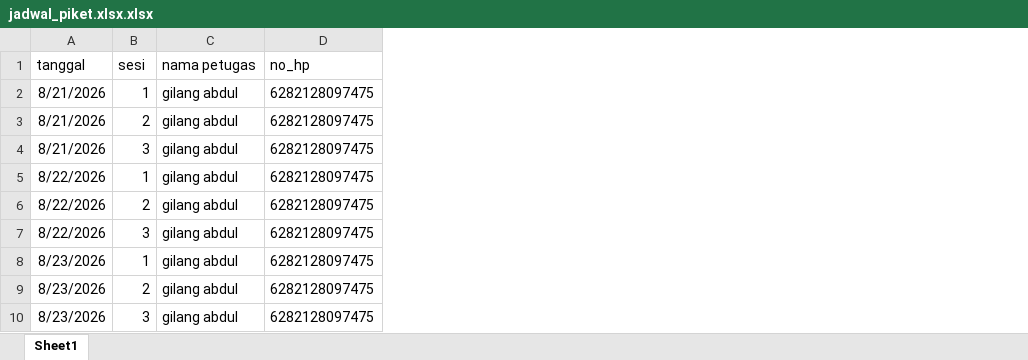
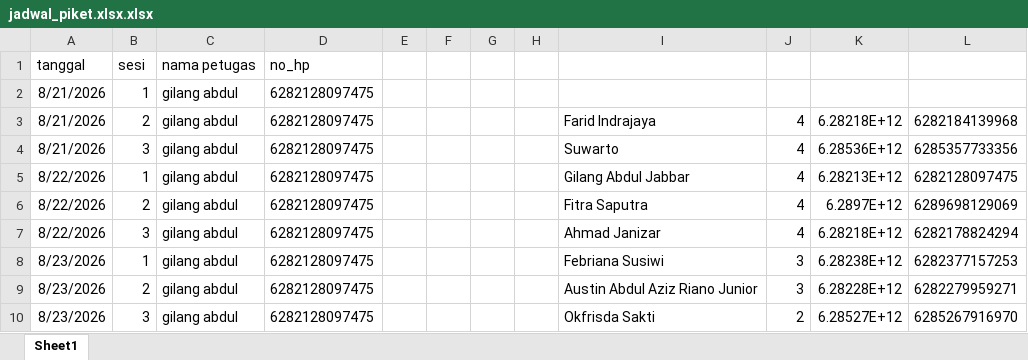
Before and after one commit to gilangAbdul/new-pedro-wa-agent, an Excel workbook: data/jadwal_piket.xlsx.xlsx, sheet Sheet1, drawn as a sheet; only a part is shown; values as stored, in another font and other column widths than the file's, no borders; the diff names each change by its address in the sheet, - before the commit and + after, or states it on an @@ line.

```diff
--- a/data/jadwal_piket.xlsx.xlsx (sheet Sheet1)
+++ b/data/jadwal_piket.xlsx.xlsx (sheet Sheet1)
+column E, empty
+column F, empty
+column G, empty
+column H, empty
+column I, rows 3-10: Farid Indrajaya | Suwarto | Gilang Abdul Jabbar | Fitra Saputra | Ahmad Janizar | Febriana Susiwi | Austin Abdul Aziz Riano Junior | Okfrisda Sakti
+column J, rows 3-10: 4 | 4 | 4 | 4 | 4 | 3 | 3 | 2
+column K, rows 3-10: 6.28218E+12 | 6.28536E+12 | 6.28213E+12 | 6.2897E+12 | 6.28218E+12 | 6.28238E+12 | 6.28228E+12 | 6.28527E+12
+column L, rows 3-10: 6282184139968 | 6285357733356 | 6282128097475 | 6289698129069 | 6282178824294 | 6282377157253 | 6282279959271 | 6285267916970
```
Also changed, not shown: 1 other file.
